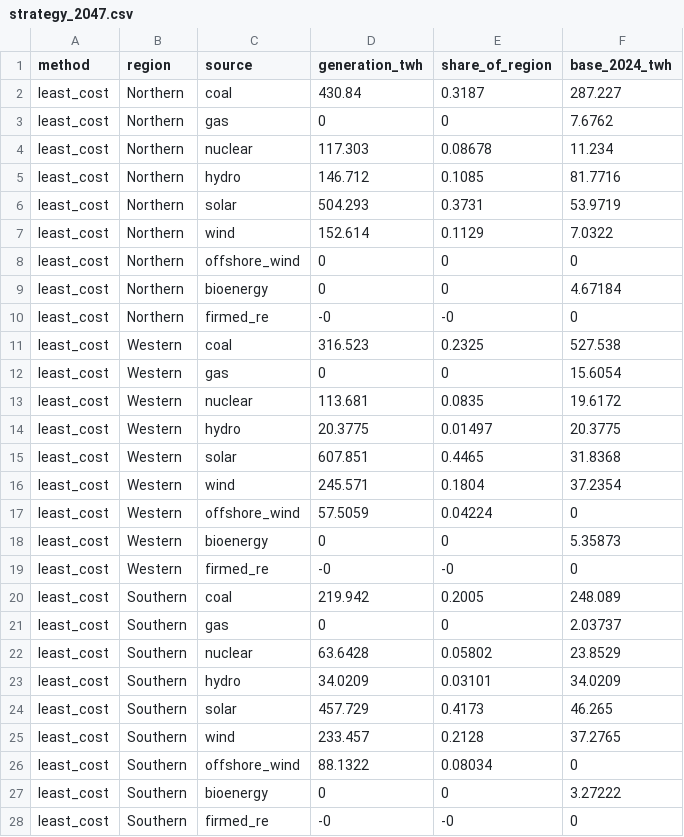
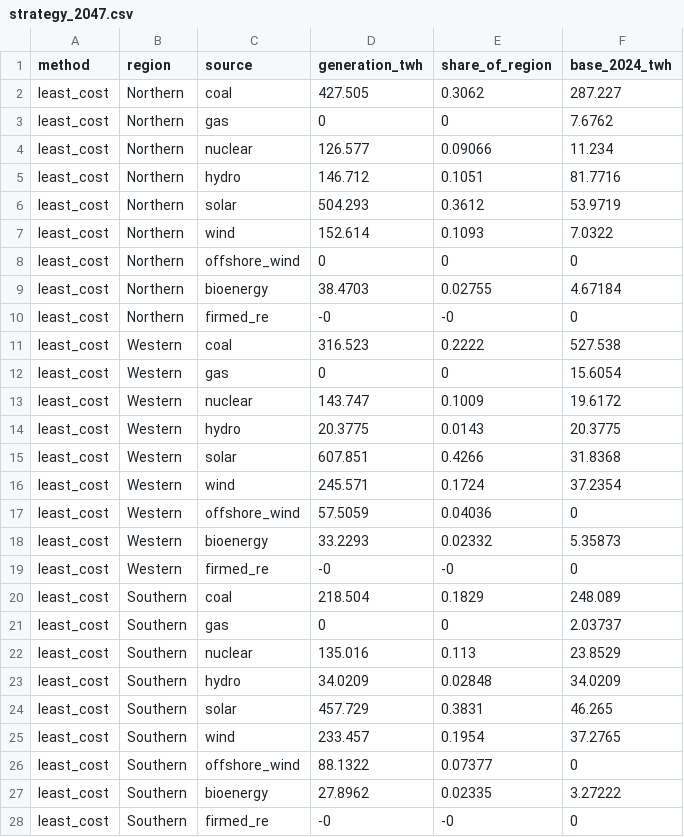
Before and after one commit to Tathagata-Ghosh-Developer/innothon-2026-india-energy-2047, a CSV file: docs/beamer/data/strategy_2047.csv, drawn as a sheet; only a part is shown; the diff covers the shown part only.

```diff
--- a/docs/beamer/data/strategy_2047.csv
+++ b/docs/beamer/data/strategy_2047.csv
@@ -1,28 +1,28 @@
 method,region,source,generation_twh,share_of_region,base_2024_twh
-least_cost,Northern,coal,430.84,0.3187,287.227
+least_cost,Northern,coal,427.505,0.3062,287.227
 least_cost,Northern,gas,0,0,7.6762
-least_cost,Northern,nuclear,117.303,0.08678,11.234
-least_cost,Northern,hydro,146.712,0.1085,81.7716
-least_cost,Northern,solar,504.293,0.3731,53.9719
-least_cost,Northern,wind,152.614,0.1129,7.0322
+least_cost,Northern,nuclear,126.577,0.09066,11.234
+least_cost,Northern,hydro,146.712,0.1051,81.7716
+least_cost,Northern,solar,504.293,0.3612,53.9719
+least_cost,Northern,wind,152.614,0.1093,7.0322
 least_cost,Northern,offshore_wind,0,0,0
-least_cost,Northern,bioenergy,0,0,4.67184
+least_cost,Northern,bioenergy,38.4703,0.02755,4.67184
 least_cost,Northern,firmed_re,-0,-0,0
-least_cost,Western,coal,316.523,0.2325,527.538
+least_cost,Western,coal,316.523,0.2222,527.538
 least_cost,Western,gas,0,0,15.6054
-least_cost,Western,nuclear,113.681,0.0835,19.6172
-least_cost,Western,hydro,20.3775,0.01497,20.3775
-least_cost,Western,solar,607.851,0.4465,31.8368
-least_cost,Western,wind,245.571,0.1804,37.2354
-least_cost,Western,offshore_wind,57.5059,0.04224,0
-least_cost,Western,bioenergy,0,0,5.35873
+least_cost,Western,nuclear,143.747,0.1009,19.6172
+least_cost,Western,hydro,20.3775,0.0143,20.3775
+least_cost,Western,solar,607.851,0.4266,31.8368
+least_cost,Western,wind,245.571,0.1724,37.2354
+least_cost,Western,offshore_wind,57.5059,0.04036,0
+least_cost,Western,bioenergy,33.2293,0.02332,5.35873
 least_cost,Western,firmed_re,-0,-0,0
-least_cost,Southern,coal,219.942,0.2005,248.089
+least_cost,Southern,coal,218.504,0.1829,248.089
 least_cost,Southern,gas,0,0,2.03737
-least_cost,Southern,nuclear,63.6428,0.05802,23.8529
-least_cost,Southern,hydro,34.0209,0.03101,34.0209
-least_cost,Southern,solar,457.729,0.4173,46.265
-least_cost,Southern,wind,233.457,0.2128,37.2765
-least_cost,Southern,offshore_wind,88.1322,0.08034,0
-least_cost,Southern,bioenergy,0,0,3.27222
+least_cost,Southern,nuclear,135.016,0.113,23.8529
+least_cost,Southern,hydro,34.0209,0.02848,34.0209
+least_cost,Southern,solar,457.729,0.3831,46.265
+least_cost,Southern,wind,233.457,0.1954,37.2765
+least_cost,Southern,offshore_wind,88.1322,0.07377,0
+least_cost,Southern,bioenergy,27.8962,0.02335,3.27222
 least_cost,Southern,firmed_re,-0,-0,0
```
Also changed, not shown: 71 edited cells elsewhere in this file, docs/beamer/data/backtest.csv, docs/beamer/data/corridors_2047.csv, 27 other files.
